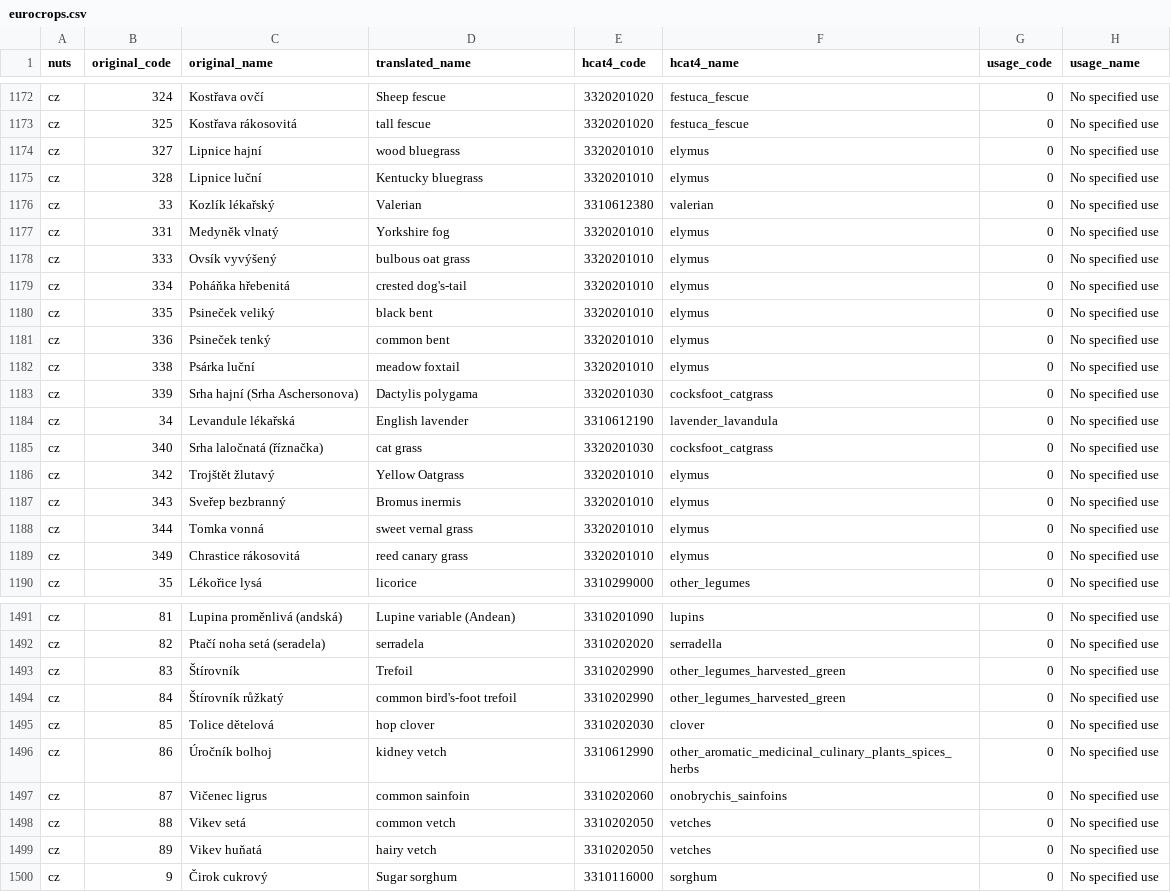
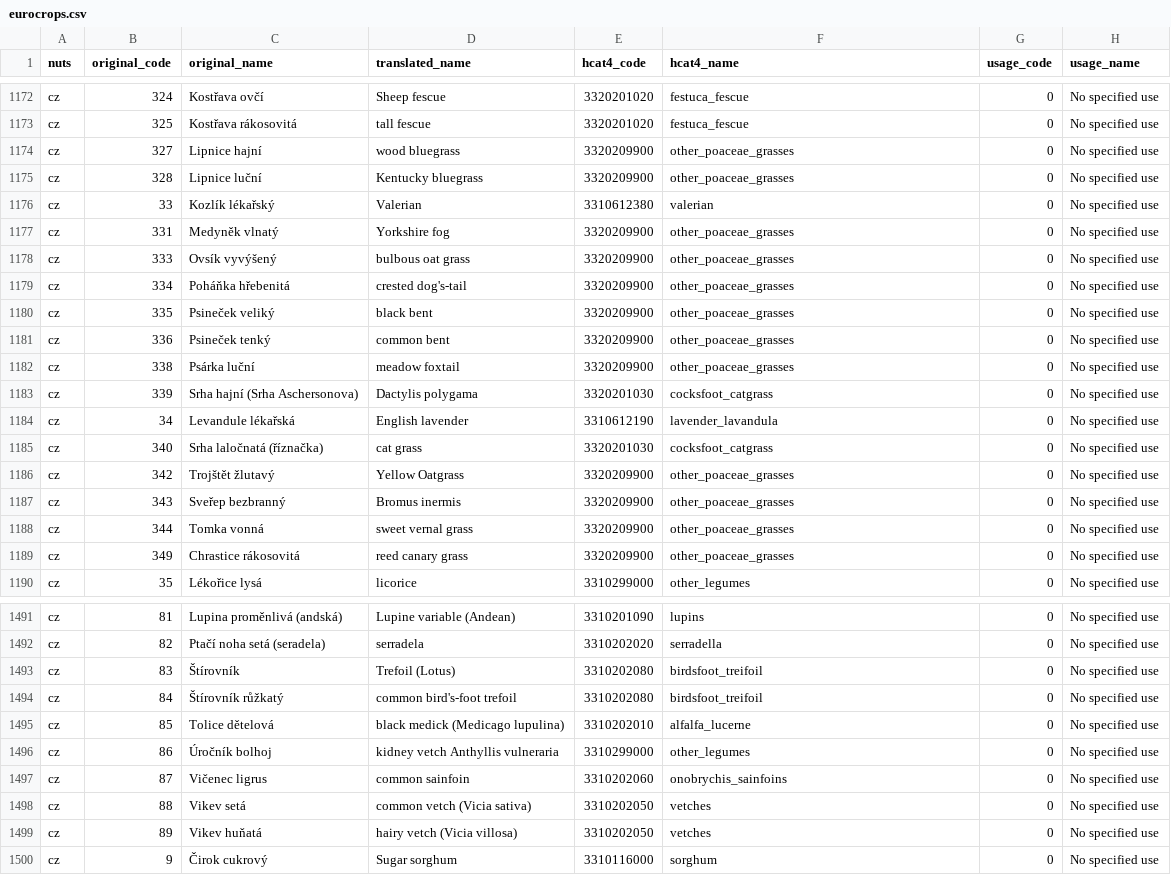
Before and after one commit to xchan011/EuroCropsV2, a CSV file: data/cropcodemapping/eurocrops.csv, drawn as a sheet; only a part is shown, gaps mark what is left out; the diff covers the shown part only.

Commit message:
cz translations and mappings

```diff
--- a/data/cropcodemapping/eurocrops.csv
+++ b/data/cropcodemapping/eurocrops.csv
@@ -1173,11 +1173,11 @@ cz,324,Kostřava ovčí,Sheep fescue,3320201020,festuca_fescue,0,No specified us
 cz,325,Kostřava rákosovitá,tall fescue,3320201020,festuca_fescue,0,No specified use
-cz,327,Lipnice hajní,wood bluegrass,3320201010,elymus,0,No specified use
-cz,328,Lipnice luční,Kentucky bluegrass,3320201010,elymus,0,No specified use
+cz,327,Lipnice hajní,wood bluegrass,3320209900,other_poaceae_grasses,0,No specified use
+cz,328,Lipnice luční,Kentucky bluegrass,3320209900,other_poaceae_grasses,0,No specified use
 cz,33,Kozlík lékařský,Valerian ,3310612380,valerian,0,No specified use
-cz,331,Medyněk vlnatý,Yorkshire fog,3320201010,elymus,0,No specified use
-cz,333,Ovsík vyvýšený,bulbous oat grass,3320201010,elymus,0,No specified use
-cz,334,Poháňka hřebenitá,crested dog's-tail,3320201010,elymus,0,No specified use
-cz,335,Psineček veliký,black bent,3320201010,elymus,0,No specified use
-cz,336,Psineček tenký,common bent,3320201010,elymus,0,No specified use
-cz,338,Psárka luční,meadow foxtail ,3320201010,elymus,0,No specified use
+cz,331,Medyněk vlnatý,Yorkshire fog,3320209900,other_poaceae_grasses,0,No specified use
+cz,333,Ovsík vyvýšený,bulbous oat grass,3320209900,other_poaceae_grasses,0,No specified use
+cz,334,Poháňka hřebenitá,crested dog's-tail,3320209900,other_poaceae_grasses,0,No specified use
+cz,335,Psineček veliký,black bent,3320209900,other_poaceae_grasses,0,No specified use
+cz,336,Psineček tenký,common bent,3320209900,other_poaceae_grasses,0,No specified use
+cz,338,Psárka luční,meadow foxtail ,3320209900,other_poaceae_grasses,0,No specified use
 cz,339,Srha hajní (Srha Aschersonova),Dactylis polygama,3320201030,cocksfoot_catgrass,0,No specified use
@@ -1185,6 +1185,6 @@ cz,34,Levandule lékařská,English lavender,3310612190,lavender_lavandula,0,No
 cz,340,Srha laločnatá (říznačka),cat grass,3320201030,cocksfoot_catgrass,0,No specified use
-cz,342,Trojštět žlutavý,Yellow Oatgrass,3320201010,elymus,0,No specified use
-cz,343,Sveřep bezbranný,Bromus inermis,3320201010,elymus,0,No specified use
-cz,344,Tomka vonná,sweet vernal grass,3320201010,elymus,0,No specified use
-cz,349,Chrastice rákosovitá,reed canary grass,3320201010,elymus,0,No specified use
+cz,342,Trojštět žlutavý,Yellow Oatgrass,3320209900,other_poaceae_grasses,0,No specified use
+cz,343,Sveřep bezbranný,Bromus inermis,3320209900,other_poaceae_grasses,0,No specified use
+cz,344,Tomka vonná,sweet vernal grass,3320209900,other_poaceae_grasses,0,No specified use
+cz,349,Chrastice rákosovitá,reed canary grass,3320209900,other_poaceae_grasses,0,No specified use
 cz,35,Lékořice lysá,licorice ,3310299000,other_legumes,0,No specified use
@@ -1492,9 +1492,9 @@ cz,81,Lupina proměnlivá (andská),Lupine variable (Andean),3310201090,lupins,0
 cz,82,Ptačí noha setá (seradela),serradela,3310202020,serradella,0,No specified use
-cz,83,Štírovník,Trefoil,3310202990,other_legumes_harvested_green,0,No specified use
-cz,84,Štírovník růžkatý,common bird's-foot trefoil,3310202990,other_legumes_harvested_green,0,No specified use
-cz,85,Tolice dětelová,hop clover,3310202030,clover,0,No specified use
-cz,86,Úročník bolhoj,kidney vetch,3310612990,other_aromatic_medicinal_culinary_plants_spices_herbs,0,No specified use
+cz,83,Štírovník,Trefoil (Lotus),3310202080,birdsfoot_treifoil,0,No specified use
+cz,84,Štírovník růžkatý,common bird's-foot trefoil,3310202080,birdsfoot_treifoil,0,No specified use
+cz,85,Tolice dětelová,black medick (Medicago lupulina),3310202010,alfalfa_lucerne,0,No specified use
+cz,86,Úročník bolhoj,kidney vetch Anthyllis vulneraria,3310299000,other_legumes,0,No specified use
 cz,87,Vičenec ligrus,common sainfoin,3310202060,onobrychis_sainfoins,0,No specified use
-cz,88,Vikev setá,common vetch,3310202050,vetches,0,No specified use
-cz,89,Vikev huňatá,hairy vetch,3310202050,vetches,0,No specified use
+cz,88,Vikev setá,common vetch (Vicia sativa),3310202050,vetches,0,No specified use
+cz,89,Vikev huňatá,hairy vetch (Vicia villosa),3310202050,vetches,0,No specified use
 cz,9,Čirok cukrový,Sugar sorghum,3310116000,sorghum,0,No specified use
```
Also changed, not shown: 26 edited cells elsewhere in this file.
